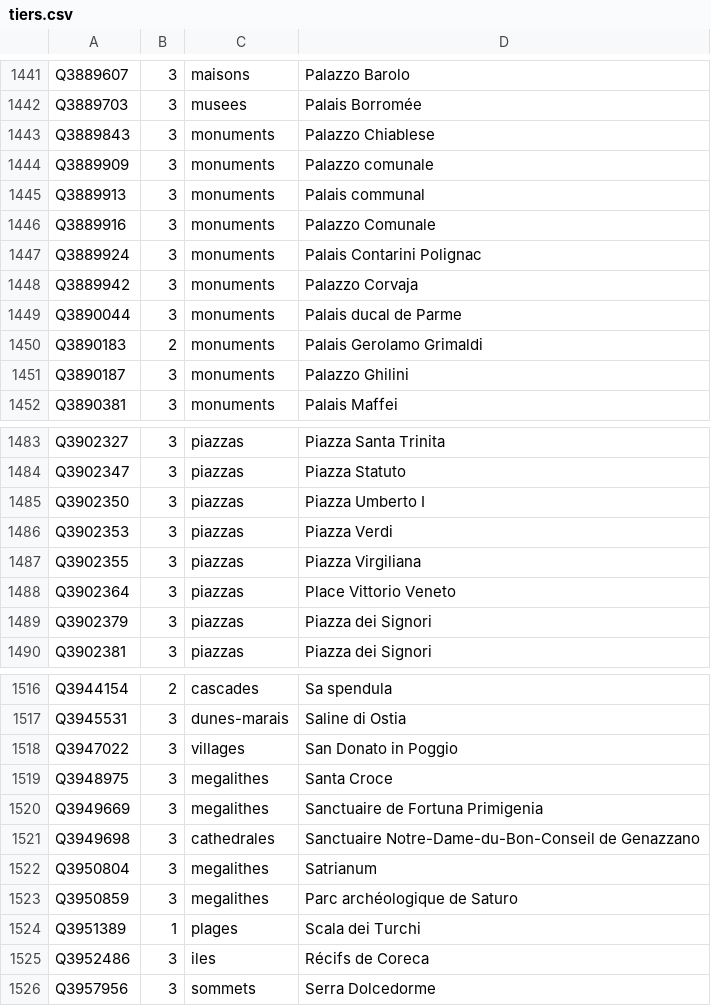
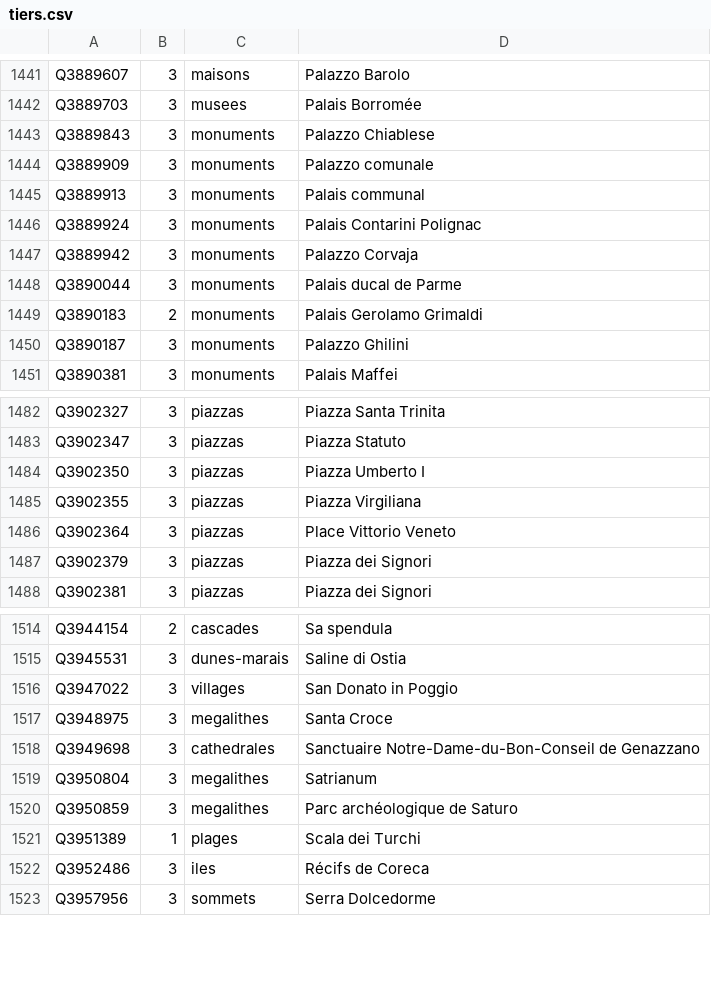
Before and after one commit to alexnr10/roam, a CSV file: pipeline/data/it/manual/tiers.csv, drawn as a sheet; only a part is shown, gaps mark what is left out.

```diff
--- a/pipeline/data/it/manual/tiers.csv
+++ b/pipeline/data/it/manual/tiers.csv
@@ -1445,3 +1445,2 @@ Q3889909,3,monuments,Palazzo comunale
 Q3889913,3,monuments,Palais communal
-Q3889916,3,monuments,Palazzo Comunale
 Q3889924,3,monuments,Palais Contarini Polignac
@@ -1485,3 +1484,2 @@ Q3902347,3,piazzas,Piazza Statuto
 Q3902350,3,piazzas,Piazza Umberto I
-Q3902353,3,piazzas,Piazza Verdi
 Q3902355,3,piazzas,Piazza Virgiliana
@@ -1519,3 +1517,2 @@ Q3947022,3,villages,San Donato in Poggio
 Q3948975,3,megalithes,Santa Croce
-Q3949669,3,megalithes,Sanctuaire de Fortuna Primigenia
 Q3949698,3,cathedrales,Sanctuaire Notre-Dame-du-Bon-Conseil de Genazzano
```
Also changed, not shown: pipeline/data/it/manual/decisions.csv.
